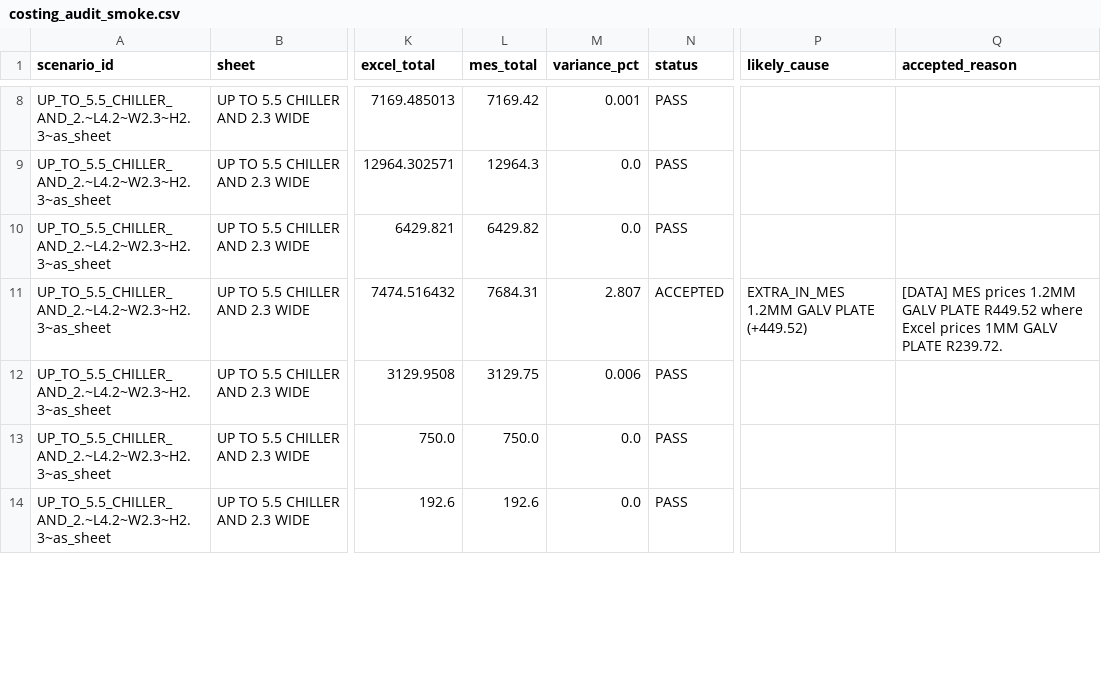
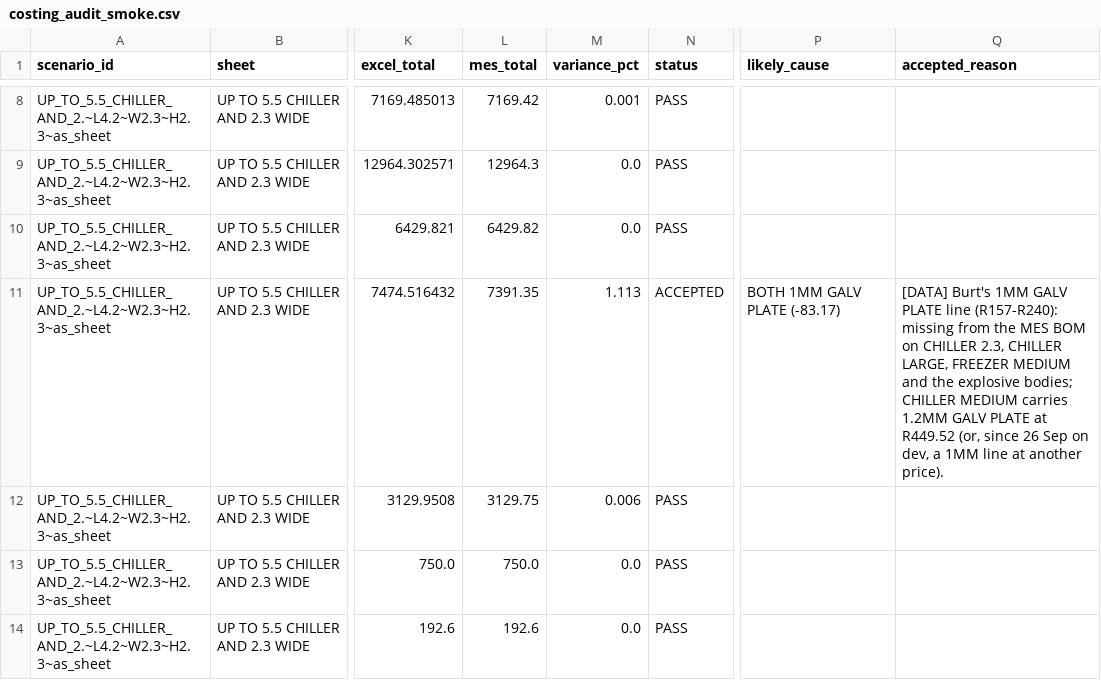
Before and after one commit to icecold-bodies/icb-platform, a CSV file: docs/audit/costing_audit/2026-09/costing_audit_smoke.csv, drawn as a sheet; only a part is shown, gaps mark what is left out; the diff covers the shown part only; the diff names each change by its address in the sheet, - before the commit and + after, or states it on an @@ line.

```diff
--- a/docs/audit/costing_audit/2026-09/costing_audit_smoke.csv
+++ b/docs/audit/costing_audit/2026-09/costing_audit_smoke.csv
-L11 (mes_total): 7684.31
+L11 (mes_total): 7391.35
-M11 (variance_pct): 2.807
+M11 (variance_pct): 1.113
-P11 (likely_cause): EXTRA_IN_MES 1.2MM GALV PLATE (+449.52)
+P11 (likely_cause): BOTH 1MM GALV PLATE (-83.17)
-Q11 (accepted_reason): [DATA] MES prices 1.2MM GALV PLATE R449.52 where Excel prices 1MM GALV PLATE R239.72.
+Q11 (accepted_reason): [DATA] Burt's 1MM GALV PLATE line (R157-R240): missing from the MES BOM on CHILLER 2.3, CHILLER LARGE, FREEZER MEDIUM and the explosive bodies; CHILLER MEDIUM carries 1.2MM GALV PLATE at R449.52 (or, since 26 Sep on dev, a 1MM line at another price).
```
Also changed, not shown: 29 edited cells elsewhere in this file, docs/audit/costing_audit/2026-09/costing_audit_freezers.csv, docs/audit/costing_audit/2026-09/costing_audit_icecream.csv, 39 other files.
